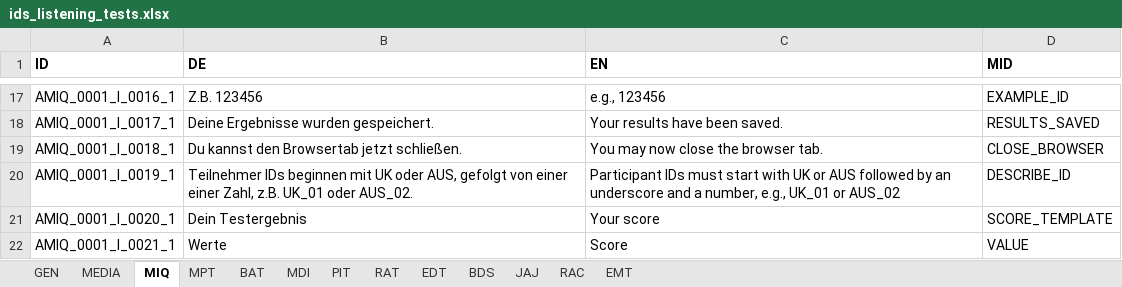
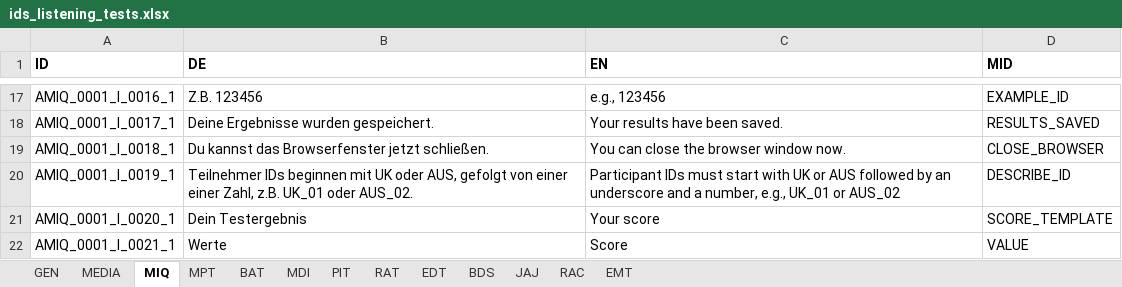
Before and after one commit to fmhoeger/psyquest, an Excel workbook: data_raw/ids_listening_tests.xlsx, sheet MIQ, drawn as a sheet; only a part is shown, gaps mark what is left out; values as stored, in another font and other column widths than the file's, no borders; 1 other sheet too large or unreadable and not compared; the diff names each change by its address in the sheet, - before the commit and + after, or states it on an @@ line.

```diff
--- a/data_raw/ids_listening_tests.xlsx (sheet MIQ)
+++ b/data_raw/ids_listening_tests.xlsx (sheet MIQ)
-B19 (DE): Du kannst den Browsertab jetzt schließen.
+B19 (DE): Du kannst das Browserfenster jetzt schließen.
-C19 (EN): You may now close the browser tab.
+C19 (EN): You can close the browser window now.
```
Also changed, not shown: 1 other file.
